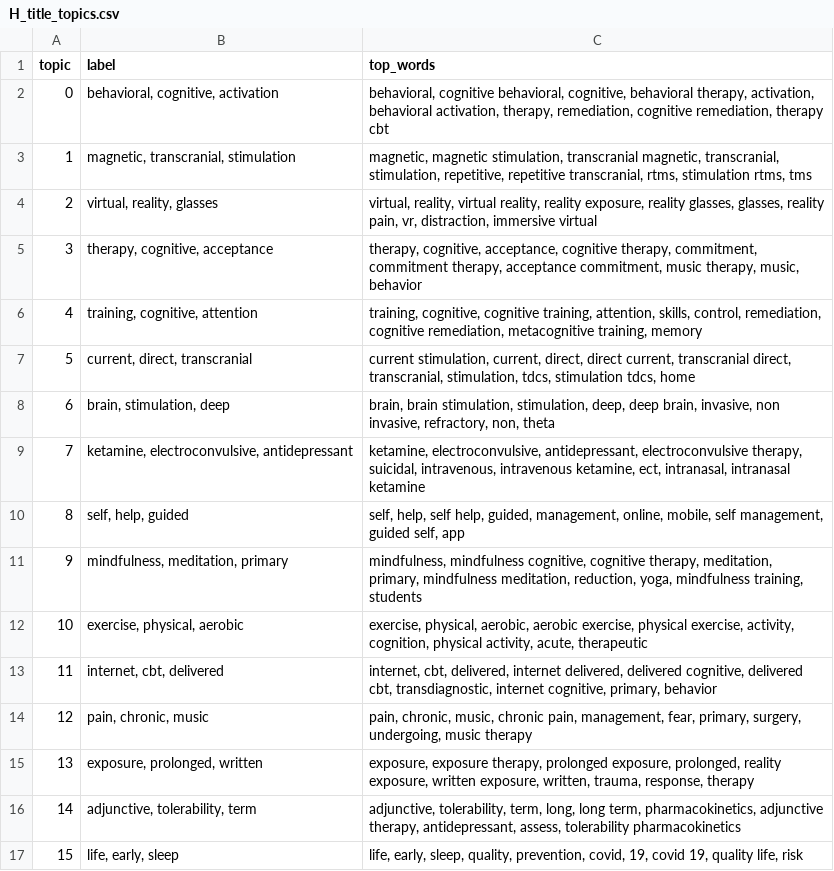
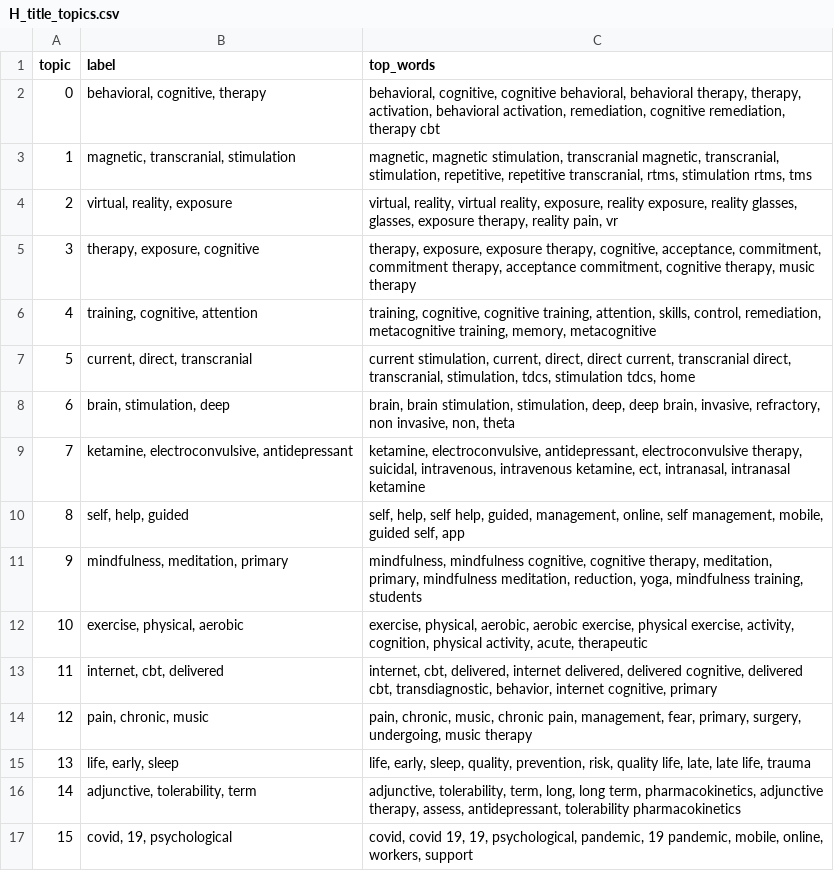
Before and after one commit to mgoldenitz/mental-health-trials-pipeline, a CSV file: results/ml/H_title_topics.csv, drawn as a sheet.

```diff
--- a/results/ml/H_title_topics.csv
+++ b/results/ml/H_title_topics.csv
@@ -1,17 +1,17 @@
 topic,label,top_words
-0,"behavioral, cognitive, activation","behavioral, cognitive behavioral, cognitive, behavioral therapy, activation, behavioral activation, therapy, remediation, cognitive remediation, therapy cbt"
+0,"behavioral, cognitive, therapy","behavioral, cognitive, cognitive behavioral, behavioral therapy, therapy, activation, behavioral activation, remediation, cognitive remediation, therapy cbt"
 1,"magnetic, transcranial, stimulation","magnetic, magnetic stimulation, transcranial magnetic, transcranial, stimulation, repetitive, repetitive transcranial, rtms, stimulation rtms, tms"
-2,"virtual, reality, glasses","virtual, reality, virtual reality, reality exposure, reality glasses, glasses, reality pain, vr, distraction, immersive virtual"
-3,"therapy, cognitive, acceptance","therapy, cognitive, acceptance, cognitive therapy, commitment, commitment therapy, acceptance commitment, music therapy, music, behavior"
-4,"training, cognitive, attention","training, cognitive, cognitive training, attention, skills, control, remediation, cognitive remediation, metacognitive training, memory"
+2,"virtual, reality, exposure","virtual, reality, virtual reality, exposure, reality exposure, reality glasses, glasses, exposure therapy, reality pain, vr"
+3,"therapy, exposure, cognitive","therapy, exposure, exposure therapy, cognitive, acceptance, commitment, commitment therapy, acceptance commitment, cognitive therapy, music therapy"
+4,"training, cognitive, attention","training, cognitive, cognitive training, attention, skills, control, remediation, metacognitive training, memory, metacognitive"
 5,"current, direct, transcranial","current stimulation, current, direct, direct current, transcranial direct, transcranial, stimulation, tdcs, stimulation tdcs, home"
-6,"brain, stimulation, deep","brain, brain stimulation, stimulation, deep, deep brain, invasive, non invasive, refractory, non, theta"
+6,"brain, stimulation, deep","brain, brain stimulation, stimulation, deep, deep brain, invasive, refractory, non invasive, non, theta"
 7,"ketamine, electroconvulsive, antidepressant","ketamine, electroconvulsive, antidepressant, electroconvulsive therapy, suicidal, intravenous, intravenous ketamine, ect, intranasal, intranasal ketamine"
-8,"self, help, guided","self, help, self help, guided, management, online, mobile, self management, guided self, app"
+8,"self, help, guided","self, help, self help, guided, management, online, self management, mobile, guided self, app"
 9,"mindfulness, meditation, primary","mindfulness, mindfulness cognitive, cognitive therapy, meditation, primary, mindfulness meditation, reduction, yoga, mindfulness training, students"
 10,"exercise, physical, aerobic","exercise, physical, aerobic, aerobic exercise, physical exercise, activity, cognition, physical activity, acute, therapeutic"
-11,"internet, cbt, delivered","internet, cbt, delivered, internet delivered, delivered cognitive, delivered cbt, transdiagnostic, internet cognitive, primary, behavior"
+11,"internet, cbt, delivered","internet, cbt, delivered, internet delivered, delivered cognitive, delivered cbt, transdiagnostic, behavior, internet cognitive, primary"
 12,"pain, chronic, music","pain, chronic, music, chronic pain, management, fear, primary, surgery, undergoing, music therapy"
-13,"exposure, prolonged, written","exposure, exposure therapy, prolonged exposure, prolonged, reality exposure, written exposure, written, trauma, response, therapy"
-14,"adjunctive, tolerability, term","adjunctive, tolerability, term, long, long term, pharmacokinetics, adjunctive therapy, antidepressant, assess, tolerability pharmacokinetics"
-15,"life, early, sleep","life, early, sleep, quality, prevention, covid, 19, covid 19, quality life, risk"
+13,"life, early, sleep","life, early, sleep, quality, prevention, risk, quality life, late, late life, trauma"
+14,"adjunctive, tolerability, term","adjunctive, tolerability, term, long, long term, pharmacokinetics, adjunctive therapy, assess, antidepressant, tolerability pharmacokinetics"
+15,"covid, 19, psychological","covid, covid 19, 19, psychological, pandemic, 19 pandemic, mobile, online, workers, support"
```
Also changed, not shown: results/04a_top_sponsors_by_condition.csv, results/ml/F_condition_disagreements.csv, 7 other files.
